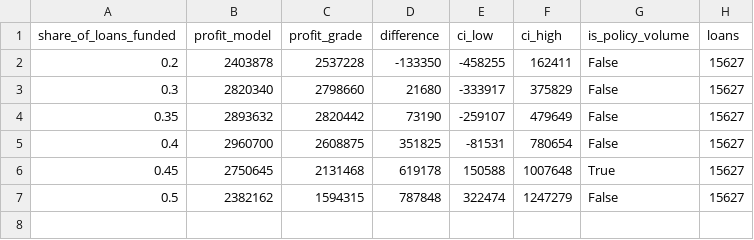
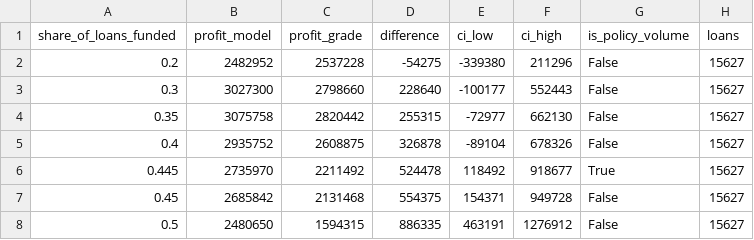
Before and after one commit to fitiha/credit-risk-pd, a CSV file: reports/b1_model_evaluation/tables/profit_at_equal_volume_2015_all.csv, drawn as a sheet.

```diff
--- a/reports/b1_model_evaluation/tables/profit_at_equal_volume_2015_all.csv
+++ b/reports/b1_model_evaluation/tables/profit_at_equal_volume_2015_all.csv
@@ -1,7 +1,8 @@
 share_of_loans_funded,profit_model,profit_grade,difference,ci_low,ci_high,is_policy_volume,loans
-0.2,2403878,2537228,-133350,-458255,162411,False,15627
-0.3,2820340,2798660,21680,-333917,375829,False,15627
-0.35,2893632,2820442,73190,-259107,479649,False,15627
-0.4,2960700,2608875,351825,-81531,780654,False,15627
-0.45,2750645,2131468,619178,150588,1007648,True,15627
-0.5,2382162,1594315,787848,322474,1247279,False,15627
+0.2,2482952,2537228,-54275,-339380,211296,False,15627
+0.3,3027300,2798660,228640,-100177,552443,False,15627
+0.35,3075758,2820442,255315,-72977,662130,False,15627
+0.4,2935752,2608875,326878,-89104,678326,False,15627
+0.445,2735970,2211492,524478,118492,918677,True,15627
+0.45,2685842,2131468,554375,154371,949728,False,15627
+0.5,2480650,1594315,886335,463191,1276912,False,15627
```
Also changed, not shown: outputs/holdout_scores.csv, reports/b1_model_evaluation/tables/gain_over_grade_alone_2015.csv, 30 other files.
